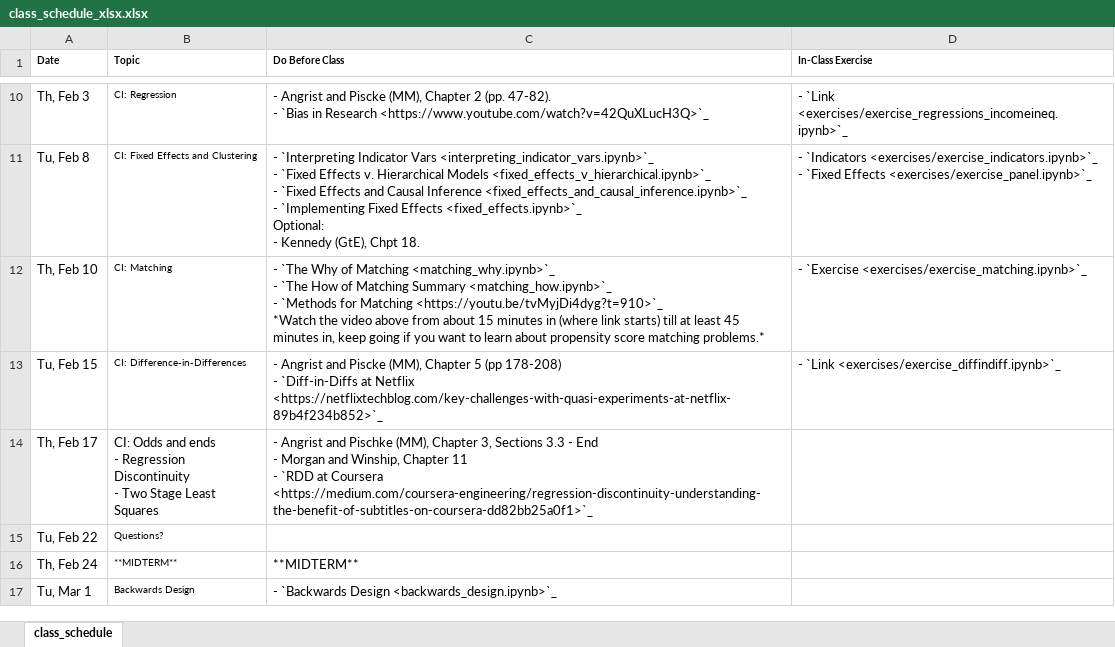
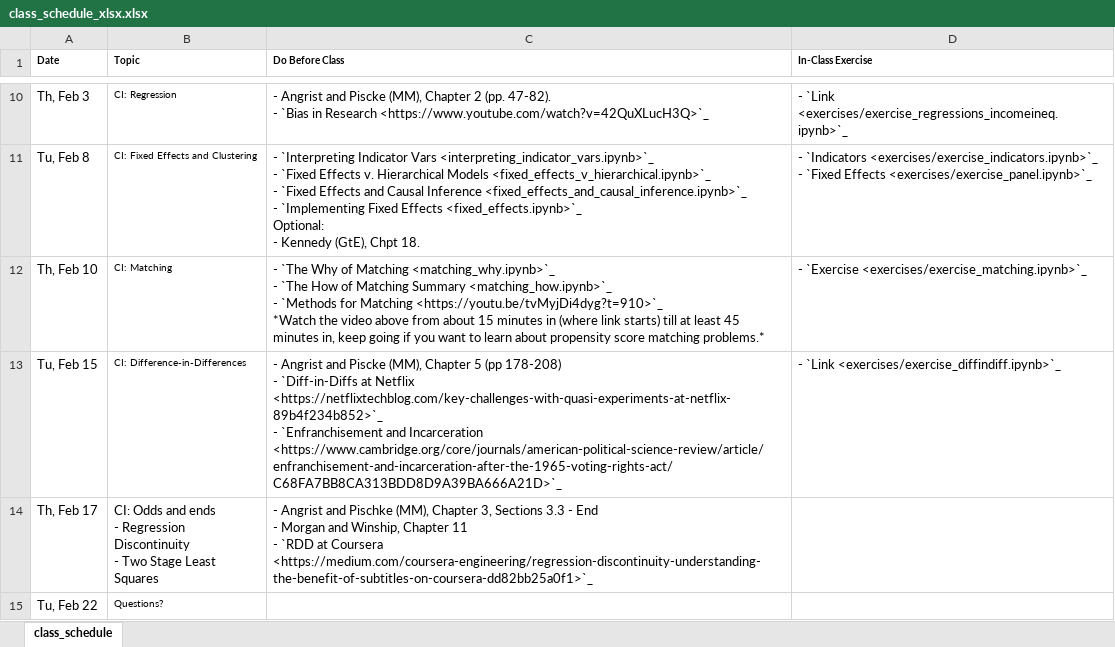
Before and after one commit to nickeubank/unifyingdatascience, an Excel workbook: source/class_schedule_xlsx.xlsx, sheet class_schedule, drawn as a sheet; only a part is shown, gaps mark what is left out; the shorter side is filled out with more unchanged rows; values as stored, in another font and other column widths than the file's, no borders; ↵ is a line break in a cell; the diff names each change by its address in the sheet, - before the commit and + after, or states it on an @@ line.

```diff
--- a/source/class_schedule_xlsx.xlsx (sheet class_schedule)
+++ b/source/class_schedule_xlsx.xlsx (sheet class_schedule)
-C13 (Do Before Class): …Netflix <https://netflixtechblog.com/key-challenges-with-quasi-experiments-at-netflix-89b4f234b852>`_
+C13 (Do Before Class): …Netflix <https://netflixtechblog.com/key-challenges-with-quasi-experiments-at-netflix-89b4f234b852>`_ ↵ - `Enfranchisement and Incarceration <https://www.cambridge.org/core/journals/american-political-science-review/article/enfranchisement-and-incarceration-after-the-1965-voting-rights-act/C68FA7BB8CA313BDD8D9A39BA666A21D>`_
```
Also changed, not shown: 29 other files.
